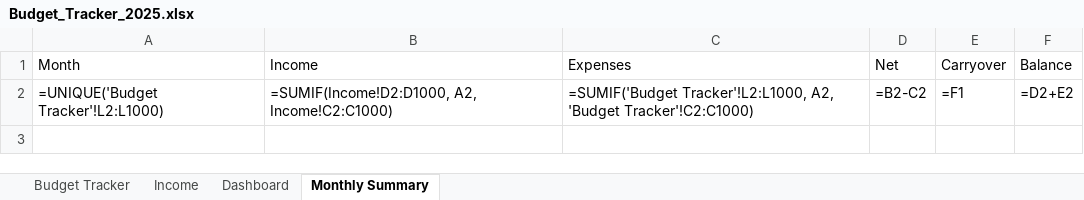
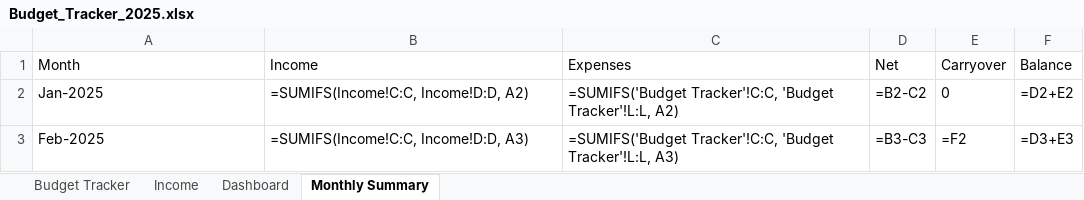
Before and after one commit to gusinfosec/budget-sentinel, an Excel workbook: assets/Budget_Tracker_2025.xlsx, sheet Monthly Summary, drawn as a sheet; values as stored, in another font and other column widths than the file's, no borders; formulas without a stored value are shown as written; the diff names each change by its address in the sheet, - before the commit and + after, or states it on an @@ line.

Commit message:
Update Budget_Tracker_2025.xlsx with Monthly Summary sheet

```diff
--- a/assets/Budget_Tracker_2025.xlsx (sheet Monthly Summary)
+++ b/assets/Budget_Tracker_2025.xlsx (sheet Monthly Summary)
-A2 (Month): =UNIQUE('Budget Tracker'!L2:L1000)
+A2 (Month): Jan-2025
-B2 (Income): =SUMIF(Income!D2:D1000, A2, Income!C2:C1000)
+B2 (Income): =SUMIFS(Income!C:C, Income!D:D, A2)
-C2 (Expenses): =SUMIF('Budget Tracker'!L2:L1000, A2, 'Budget Tracker'!C2:C1000)
+C2 (Expenses): =SUMIFS('Budget Tracker'!C:C, 'Budget Tracker'!L:L, A2)
-E2 (Carryover): =F1
+E2 (Carryover): 0
+row 3: Feb-2025 | =SUMIFS(Income!C:C, Income!D:D, A3) | =SUMIFS('Budget Tracker'!C:C, 'Budget Tracker'!L:L, A3) | =B3-C3 | =F2 | =D3+E3
```
Also changed, not shown: sheet Income, sheet Budget Tracker, sheet Dashboard, hidden cells.
